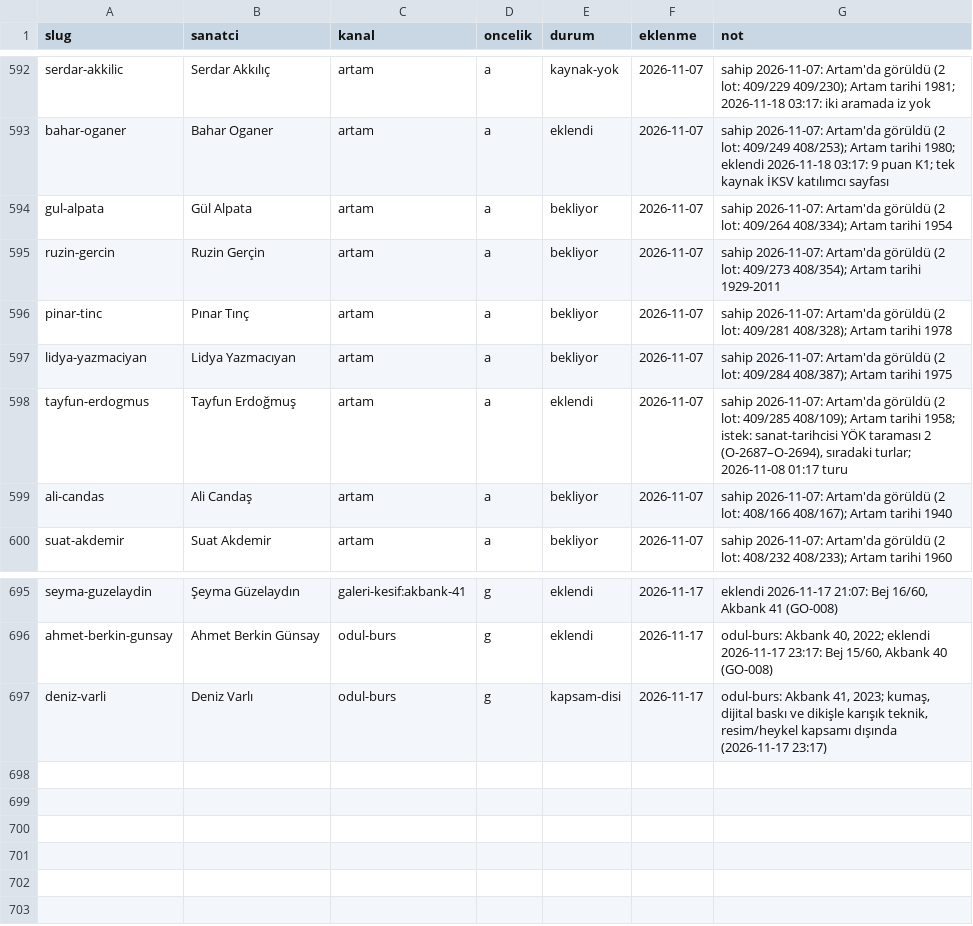
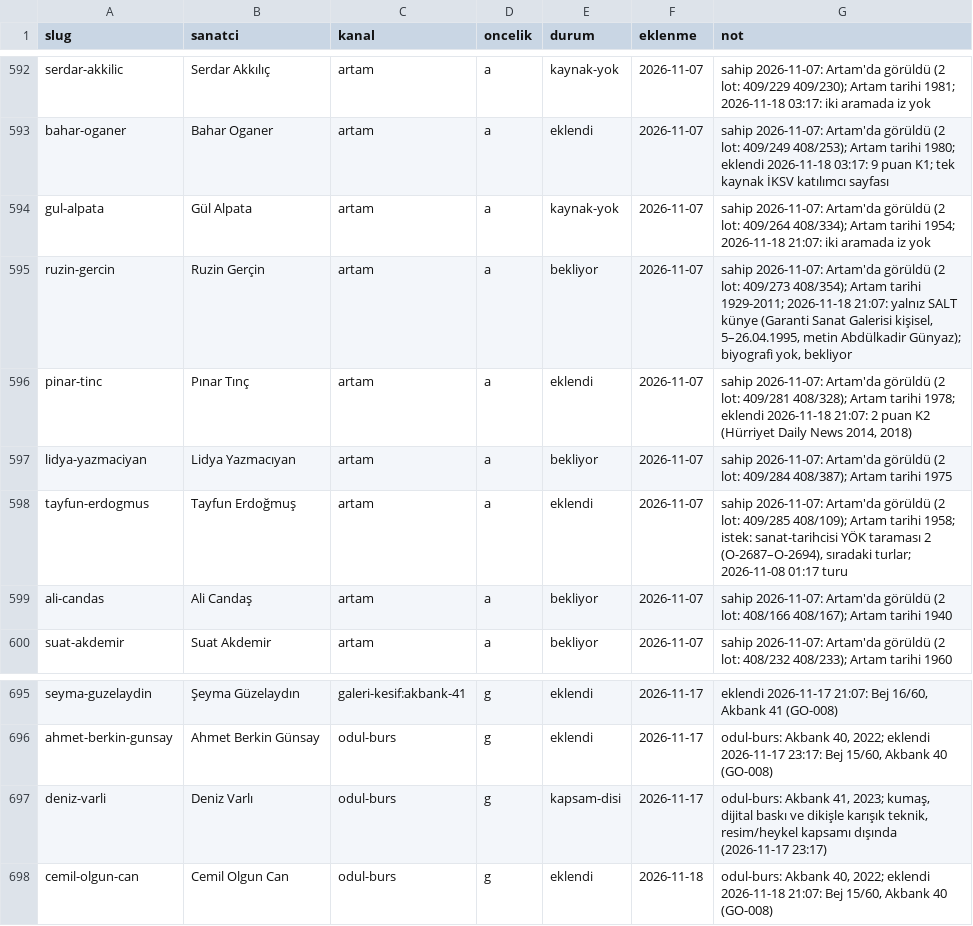
Before and after one commit to occiftci-ux/artvela-site, a CSV file: arastirma/kuyruk.csv, drawn as a sheet; only a part is shown, gaps mark what is left out.

```diff
--- a/arastirma/kuyruk.csv
+++ b/arastirma/kuyruk.csv
@@ -593,5 +593,5 @@ serdar-akkilic,Serdar Akkılıç,artam,a,kaynak-yok,2026-11-07,sahip 2026-11-07:
 bahar-oganer,Bahar Oganer,artam,a,eklendi,2026-11-07,sahip 2026-11-07: Artam'da görüldü (2 lot: 409/249 408/253); Artam tarihi 1980; eklendi 2026-11-18 03:17: 9 puan K1; tek kaynak İKSV katılımcı sayfası
-gul-alpata,Gül Alpata,artam,a,bekliyor,2026-11-07,sahip 2026-11-07: Artam'da görüldü (2 lot: 409/264 408/334); Artam tarihi 1954
-ruzin-gercin,Ruzin Gerçin,artam,a,bekliyor,2026-11-07,sahip 2026-11-07: Artam'da görüldü (2 lot: 409/273 408/354); Artam tarihi 1929-2011
-pinar-tinc,Pınar Tınç,artam,a,bekliyor,2026-11-07,sahip 2026-11-07: Artam'da görüldü (2 lot: 409/281 408/328); Artam tarihi 1978
+gul-alpata,Gül Alpata,artam,a,kaynak-yok,2026-11-07,sahip 2026-11-07: Artam'da görüldü (2 lot: 409/264 408/334); Artam tarihi 1954; 2026-11-18 21:07: iki aramada iz yok
+ruzin-gercin,Ruzin Gerçin,artam,a,bekliyor,2026-11-07,"sahip 2026-11-07: Artam'da görüldü (2 lot: 409/273 408/354); Artam tarihi 1929-2011; 2026-11-18 21:07: yalnız SALT künye (Garanti Sanat Galerisi kişisel, 5–26.04.1995, metin Abdülkadir Günyaz); biyografi yok, bekliyor"
+pinar-tinc,Pınar Tınç,artam,a,eklendi,2026-11-07,"sahip 2026-11-07: Artam'da görüldü (2 lot: 409/281 408/328); Artam tarihi 1978; eklendi 2026-11-18 21:07: 2 puan K2 (Hürriyet Daily News 2014, 2018)"
 lidya-yazmaciyan,Lidya Yazmacıyan,artam,a,bekliyor,2026-11-07,sahip 2026-11-07: Artam'da görüldü (2 lot: 409/284 408/387); Artam tarihi 1975
@@ -697 +697,2 @@ ahmet-berkin-gunsay,Ahmet Berkin Günsay,odul-burs,g,eklendi,2026-11-17,"odul-bu
 deniz-varli,Deniz Varlı,odul-burs,g,kapsam-disi,2026-11-17,"odul-burs: Akbank 41, 2023; kumaş, dijital baskı ve dikişle karışık teknik, resim/heykel kapsamı dışında (2026-11-17 23:17)"
+cemil-olgun-can,Cemil Olgun Can,odul-burs,g,eklendi,2026-11-18,"odul-burs: Akbank 40, 2022; eklendi 2026-11-18 21:07: Bej 15/60, Akbank 40 (GO-008)"
```
Also changed, not shown: arastirma/artam-sanatcilar.csv, arastirma/sanatcilar.csv, 6 other files.
